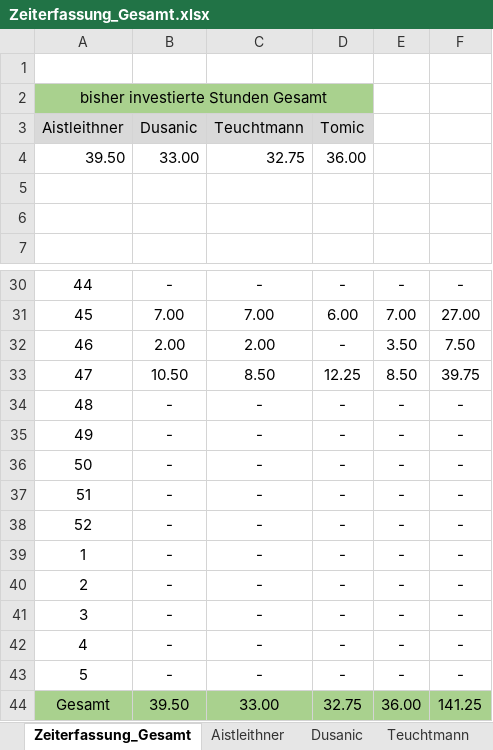
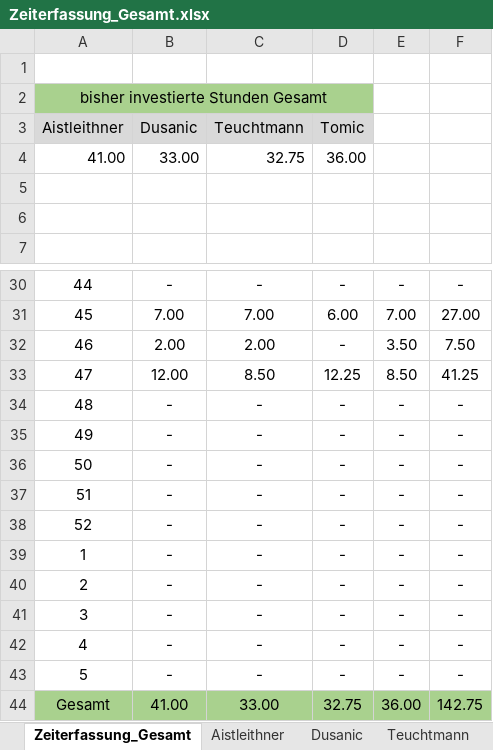
Before and after one commit to aistleithnera/258321_DKE_PR, an Excel workbook: Zeiterfassung/Zeiterfassung_Gesamt.xlsx, sheet Zeiterfassung_Gesamt, drawn as a sheet; only a part is shown, gaps mark what is left out; values as stored, in another font and other column widths than the file's, no borders; charts and pictures not drawn; the diff names each change by its address in the sheet, - before the commit and + after, or states it on an @@ line.

Commit message:
Update Zeiterfassung_Gesamt.xlsx

```diff
--- a/Zeiterfassung/Zeiterfassung_Gesamt.xlsx (sheet Zeiterfassung_Gesamt)
+++ b/Zeiterfassung/Zeiterfassung_Gesamt.xlsx (sheet Zeiterfassung_Gesamt)
-A4 (Aistleithner): 39.50
+A4 (Aistleithner): 41.00
-B33 (Dusanic): 10.50
+B33 (Dusanic): 12.00
-F33: 39.75
+F33: 41.25
-B44 (Dusanic): 39.50
+B44 (Dusanic): 41.00
-F44: 141.25
+F44: 142.75
```
Also changed, not shown: sheet Aistleithner, charts or pictures.
